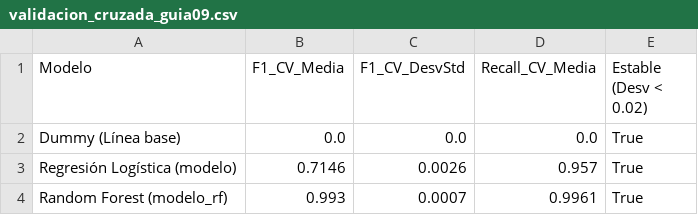
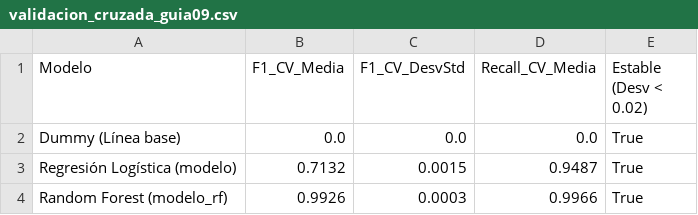
Before and after one commit to Rundrayer/Proyecto_GDIABD_Cybersecurity_Data_Analytics, a CSV file: Datos/Modelos/validacion_cruzada_guia09.csv, drawn as a sheet.

```diff
--- a/Datos/Modelos/validacion_cruzada_guia09.csv
+++ b/Datos/Modelos/validacion_cruzada_guia09.csv
@@ -2,3 +2,3 @@
 Dummy (Línea base),0.0,0.0,0.0,True
-Regresión Logística (modelo),0.7146,0.0026,0.957,True
-Random Forest (modelo_rf),0.993,0.0007,0.9961,True
+Regresión Logística (modelo),0.7132,0.0015,0.9487,True
+Random Forest (modelo_rf),0.9926,0.0003,0.9966,True
```
Also changed, not shown: Datos/Modelos/comparacion_modelos_guia09.csv, Datos/Modelos/ranking_variables_guia09.csv, 15 other files.
